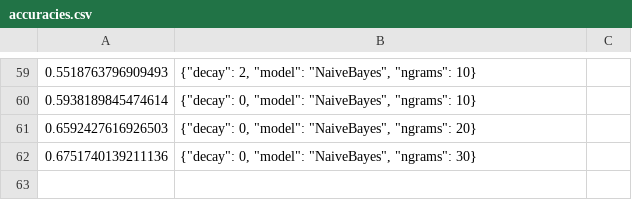
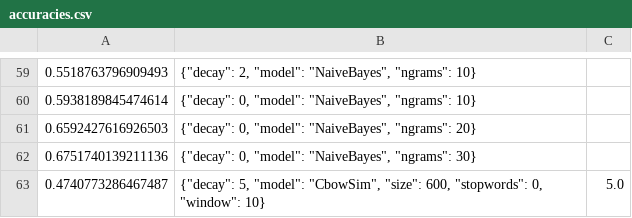
Before and after one commit to wael34218/SequentialPhenotypePredictor, a CSV file: Results/accuracies.csv, drawn as a sheet; only a part is shown, gaps mark what is left out.

Commit message:
Add new accuracy results

```diff
--- a/Results/accuracies.csv
+++ b/Results/accuracies.csv
@@ -62 +62,2 @@
 0.6751740139211136,"{""decay"": 0, ""model"": ""NaiveBayes"", ""ngrams"": 30}"
+0.4740773286467487,"{""decay"": 5, ""model"": ""CbowSim"", ""size"": 600, ""stopwords"": 0, ""window"": 10}",5.0
```
Also changed, not shown: 1 other file.
